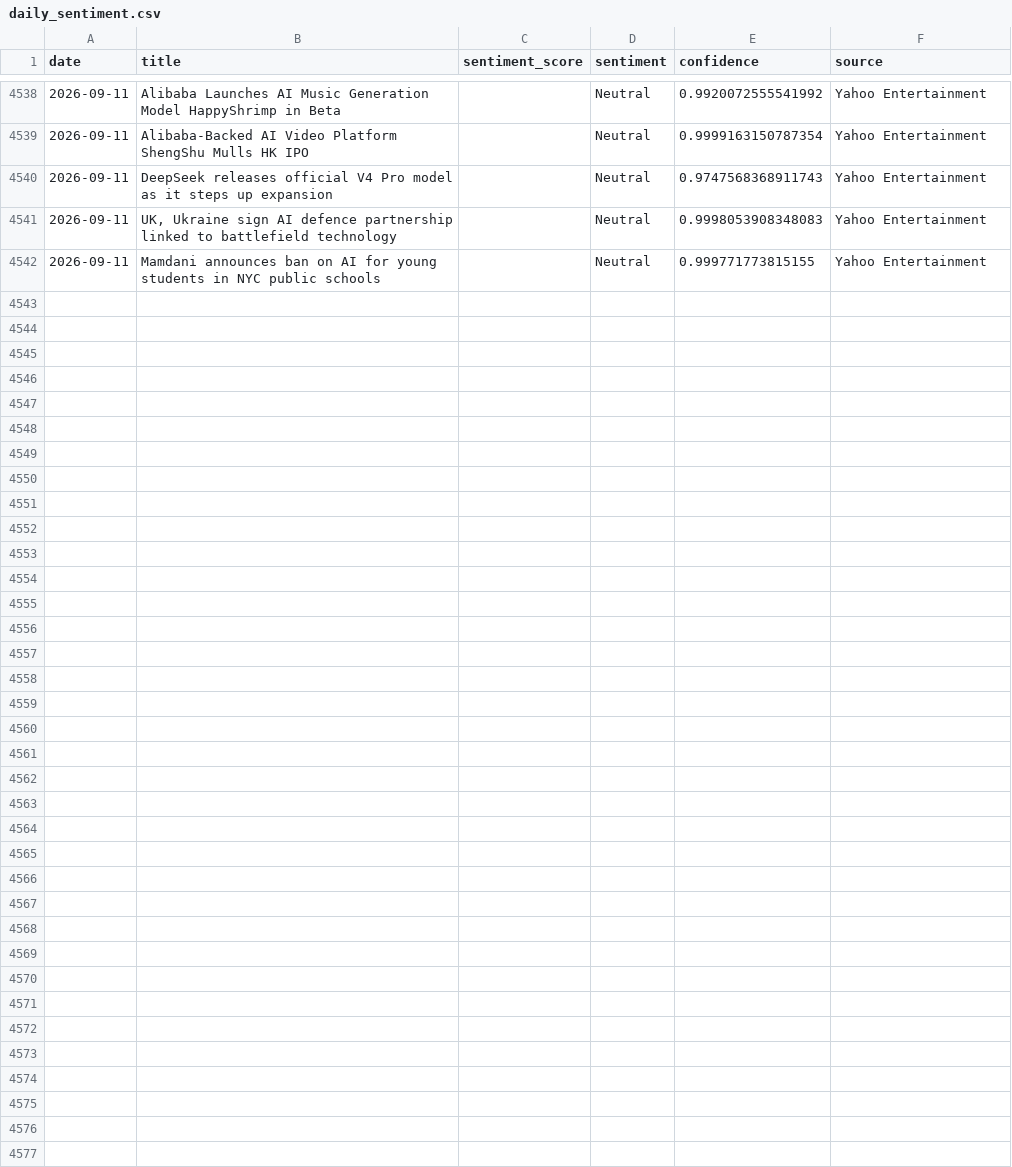
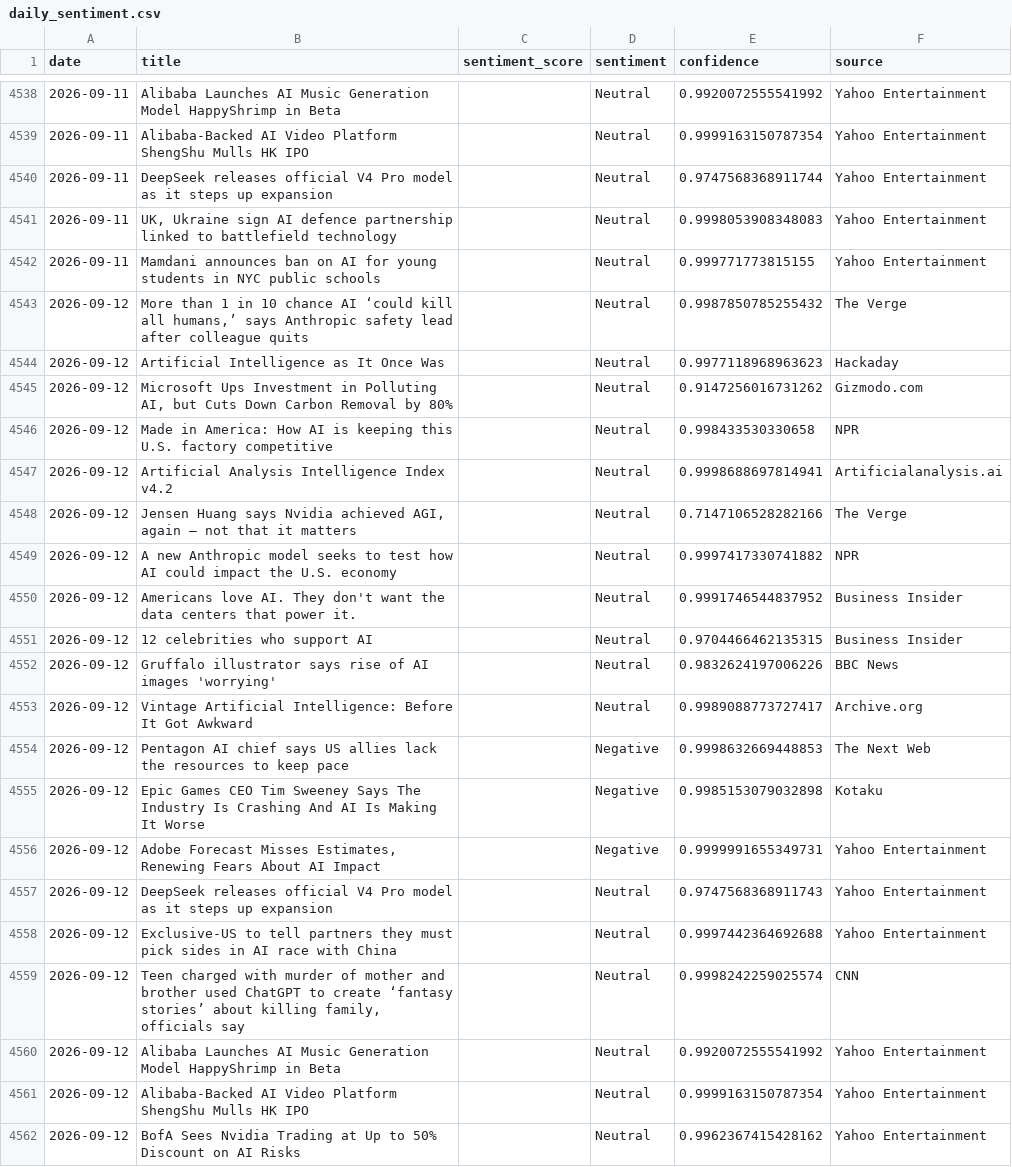
Before and after one commit to pranjalmandhan/AI-Sentiment_Pulse---Automated-News-Analysis-Dashboard, a CSV file: data/daily_sentiment.csv, drawn as a sheet; only a part is shown, gaps mark what is left out; the diff covers the shown part only.

```diff
--- a/data/daily_sentiment.csv
+++ b/data/daily_sentiment.csv
@@ -4539,4 +4539,24 @@ date,title,sentiment_score,sentiment,confidence,source
 2026-09-11,Alibaba-Backed AI Video Platform ShengShu Mulls HK IPO,,Neutral,0.9999163150787354,Yahoo Entertainment
-2026-09-11,DeepSeek releases official V4 Pro model as it steps up expansion,,Neutral,0.9747568368911743,Yahoo Entertainment
+2026-09-11,DeepSeek releases official V4 Pro model as it steps up expansion,,Neutral,0.9747568368911744,Yahoo Entertainment
 2026-09-11,"UK, Ukraine sign AI defence partnership linked to battlefield technology",,Neutral,0.9998053908348083,Yahoo Entertainment
 2026-09-11,Mamdani announces ban on AI for young students in NYC public schools,,Neutral,0.999771773815155,Yahoo Entertainment
+2026-09-12,"More than 1 in 10 chance AI ‘could kill all humans,’ says Anthropic safety lead after colleague quits",,Neutral,0.9987850785255432,The Verge
+2026-09-12,Artificial Intelligence as It Once Was,,Neutral,0.9977118968963623,Hackaday
+2026-09-12,"Microsoft Ups Investment in Polluting AI, but Cuts Down Carbon Removal by 80%",,Neutral,0.9147256016731262,Gizmodo.com
+2026-09-12,Made in America: How AI is keeping this U.S. factory competitive,,Neutral,0.998433530330658,NPR
+2026-09-12,Artificial Analysis Intelligence Index v4.2,,Neutral,0.9998688697814941,Artificialanalysis.ai
+2026-09-12,"Jensen Huang says Nvidia achieved AGI, again — not that it matters",,Neutral,0.7147106528282166,The Verge
+2026-09-12,A new Anthropic model seeks to test how AI could impact the U.S. economy,,Neutral,0.9997417330741882,NPR
+2026-09-12,Americans love AI. They don't want the data centers that power it.,,Neutral,0.9991746544837952,Business Insider
+2026-09-12,12 celebrities who support AI,,Neutral,0.9704466462135315,Business Insider
+2026-09-12,Gruffalo illustrator says rise of AI images 'worrying',,Neutral,0.9832624197006226,BBC News
+2026-09-12,Vintage Artificial Intelligence: Before It Got Awkward,,Neutral,0.9989088773727417,Archive.org
+2026-09-12,Pentagon AI chief says US allies lack the resources to keep pace,,Negative,0.9998632669448853,The Next Web
+2026-09-12,Epic Games CEO Tim Sweeney Says The Industry Is Crashing And AI Is Making It Worse,,Negative,0.9985153079032898,Kotaku
+2026-09-12,"Adobe Forecast Misses Estimates, Renewing Fears About AI Impact",,Negative,0.9999991655349731,Yahoo Entertainment
+2026-09-12,DeepSeek releases official V4 Pro model as it steps up expansion,,Neutral,0.9747568368911743,Yahoo Entertainment
+2026-09-12,Exclusive-US to tell partners they must pick sides in AI race with China,,Neutral,0.9997442364692688,Yahoo Entertainment
+2026-09-12,"Teen charged with murder of mother and brother used ChatGPT to create ‘fantasy stories’ about killing family, officials say",,Neutral,0.9998242259025574,CNN
+2026-09-12,Alibaba Launches AI Music Generation Model HappyShrimp in Beta,,Neutral,0.9920072555541992,Yahoo Entertainment
+2026-09-12,Alibaba-Backed AI Video Platform ShengShu Mulls HK IPO,,Neutral,0.9999163150787354,Yahoo Entertainment
+2026-09-12,BofA Sees Nvidia Trading at Up to 50% Discount on AI Risks,,Neutral,0.9962367415428162,Yahoo Entertainment
```
Also changed, not shown: 4 edited cells elsewhere in this file.
